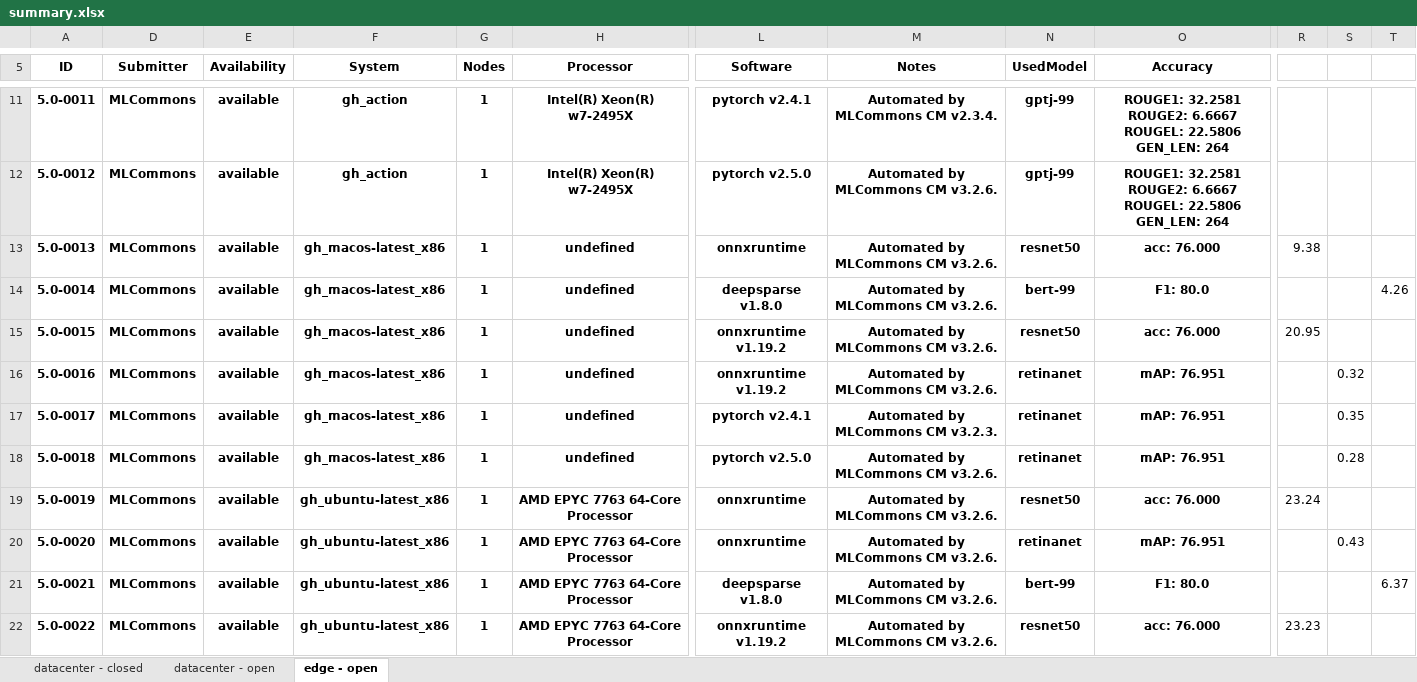
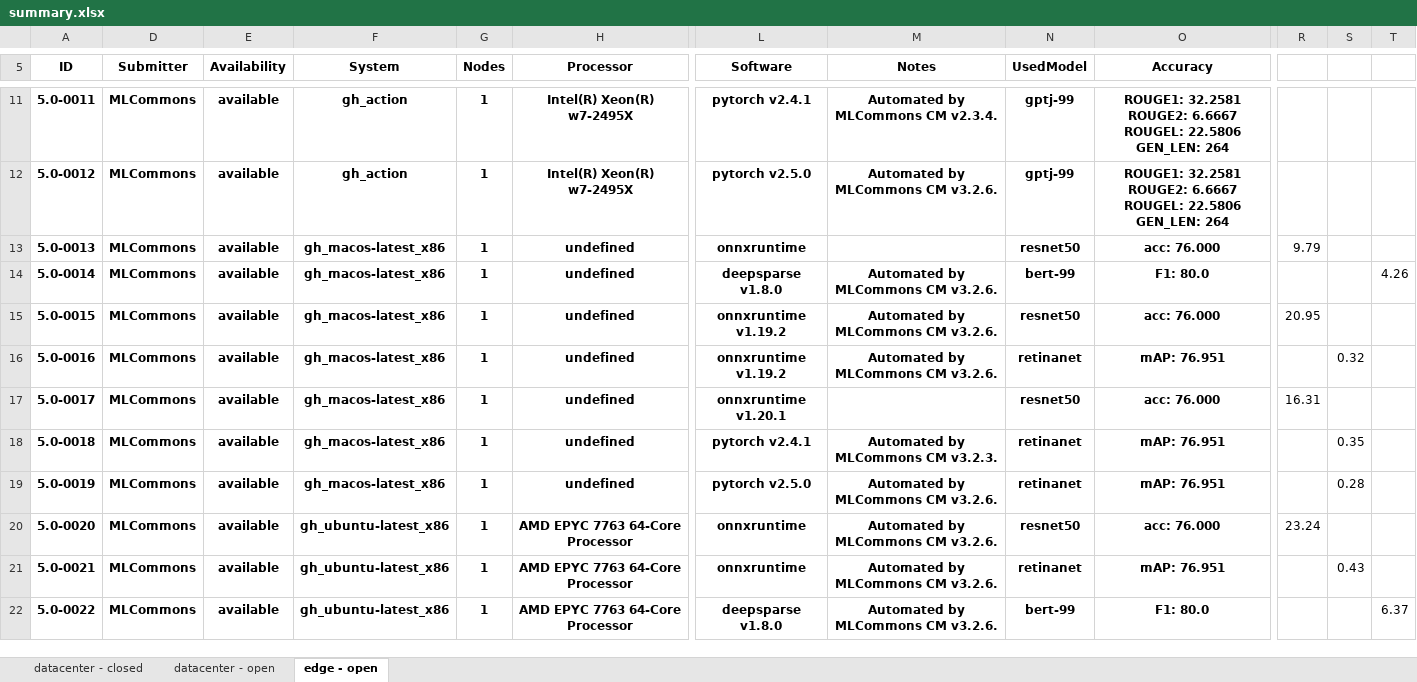
Before and after one commit to GATEOverflow/mlperf_inference_test_submissions_v5.0, an Excel workbook: summary.xlsx, sheet edge - open, drawn as a sheet; only a part is shown, gaps mark what is left out; values as stored, in another font and other column widths than the file's, no borders; conditional formats not drawn; the diff covers the shown part only; the diff names each change by its address in the sheet, - before the commit and + after, or states it on an @@ line.

```diff
--- a/summary.xlsx (sheet edge - open)
+++ b/summary.xlsx (sheet edge - open)
-M13 (Notes): Automated by MLCommons CM v3.2.6.
+M13 (Notes): (empty)
-R13: 9.38
+R13: 9.79
-L17 (Software): pytorch v2.4.1
+L17 (Software): onnxruntime v1.20.1
-M17 (Notes): Automated by MLCommons CM v3.2.3.
+M17 (Notes): (empty)
-N17 (UsedModel): retinanet
+N17 (UsedModel): resnet50
-O17 (Accuracy): mAP: 76.951
+O17 (Accuracy): acc: 76.000
-R17: (empty)
+R17: 16.31
-S17: 0.35
+S17: (empty)
-L18 (Software): pytorch v2.5.0
+L18 (Software): pytorch v2.4.1
-M18 (Notes): Automated by MLCommons CM v3.2.6.
+M18 (Notes): Automated by MLCommons CM v3.2.3.
-S18: 0.28
+S18: 0.35
-F19 (System): gh_ubuntu-latest_x86
+F19 (System): gh_macos-latest_x86
-H19 (Processor): AMD EPYC 7763 64-Core Processor
+H19 (Processor): undefined
-L19 (Software): onnxruntime
+L19 (Software): pytorch v2.5.0
-N19 (UsedModel): resnet50
+N19 (UsedModel): retinanet
-O19 (Accuracy): acc: 76.000
+O19 (Accuracy): mAP: 76.951
-R19: 23.24
+R19: (empty)
-S19: (empty)
+S19: 0.28
-N20 (UsedModel): retinanet
+N20 (UsedModel): resnet50
-O20 (Accuracy): mAP: 76.951
+O20 (Accuracy): acc: 76.000
-R20: (empty)
+R20: 23.24
-S20: 0.43
+S20: (empty)
-L21 (Software): deepsparse v1.8.0
+L21 (Software): onnxruntime
-N21 (UsedModel): bert-99
+N21 (UsedModel): retinanet
-O21 (Accuracy): F1: 80.0
+O21 (Accuracy): mAP: 76.951
-S21: (empty)
+S21: 0.43
-T21: 6.37
+T21: (empty)
-L22 (Software): onnxruntime v1.19.2
+L22 (Software): deepsparse v1.8.0
-N22 (UsedModel): resnet50
+N22 (UsedModel): bert-99
-O22 (Accuracy): acc: 76.000
+O22 (Accuracy): F1: 80.0
-R22: 23.23
+R22: (empty)
-T22: (empty)
+T22: 6.37
```
Also changed, not shown: 3 added rows and 53 edited cells elsewhere in this sheet, formulas that keep their value, hidden cells, 5 other files.
